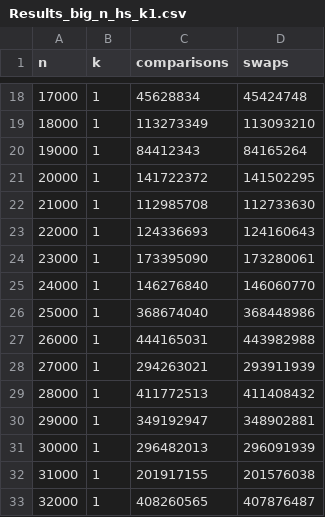
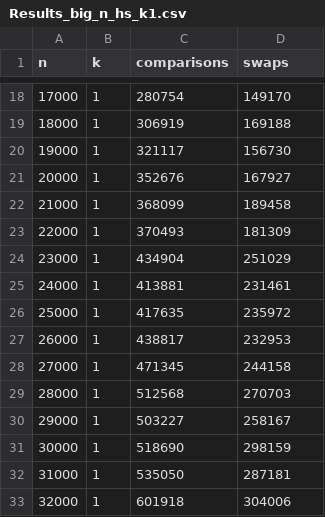
Before and after one commit to TaZofia/sem4, a CSV file: aisd/lista2/zad2/results/Results_big_n_hs_k1.csv, drawn as a sheet; only a part is shown, gaps mark what is left out; the diff covers the shown part only.

```diff
--- a/aisd/lista2/zad2/results/Results_big_n_hs_k1.csv
+++ b/aisd/lista2/zad2/results/Results_big_n_hs_k1.csv
@@ -18,16 +18,16 @@ n,k,comparisons,swaps
-17000,1,45628834,45424748
-18000,1,113273349,113093210
-19000,1,84412343,84165264
-20000,1,141722372,141502295
-21000,1,112985708,112733630
-22000,1,124336693,124160643
-23000,1,173395090,173280061
-24000,1,146276840,146060770
-25000,1,368674040,368448986
-26000,1,444165031,443982988
-27000,1,294263021,293911939
-28000,1,411772513,411408432
-29000,1,349192947,348902881
-30000,1,296482013,296091939
-31000,1,201917155,201576038
-32000,1,408260565,407876487
+17000,1,280754,149170
+18000,1,306919,169188
+19000,1,321117,156730
+20000,1,352676,167927
+21000,1,368099,189458
+22000,1,370493,181309
+23000,1,434904,251029
+24000,1,413881,231461
+25000,1,417635,235972
+26000,1,438817,232953
+27000,1,471345,244158
+28000,1,512568,270703
+29000,1,503227,258167
+30000,1,518690,298159
+31000,1,535050,287181
+32000,1,601918,304006
```
Also changed, not shown: 4 added rows and 60 edited cells elsewhere in this file, aisd/lista2/zad2/results/Results_big_n_hs_k10.csv, aisd/lista2/zad2/results/Results_hs_k10.csv, 37 other files.
